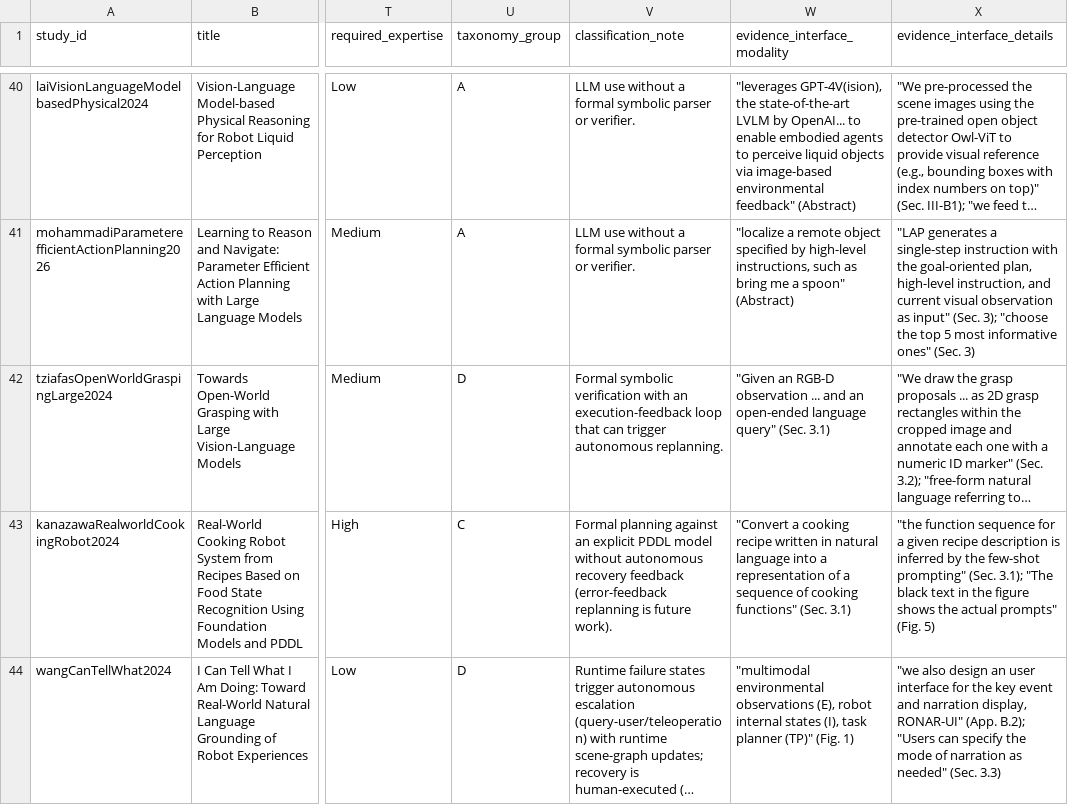
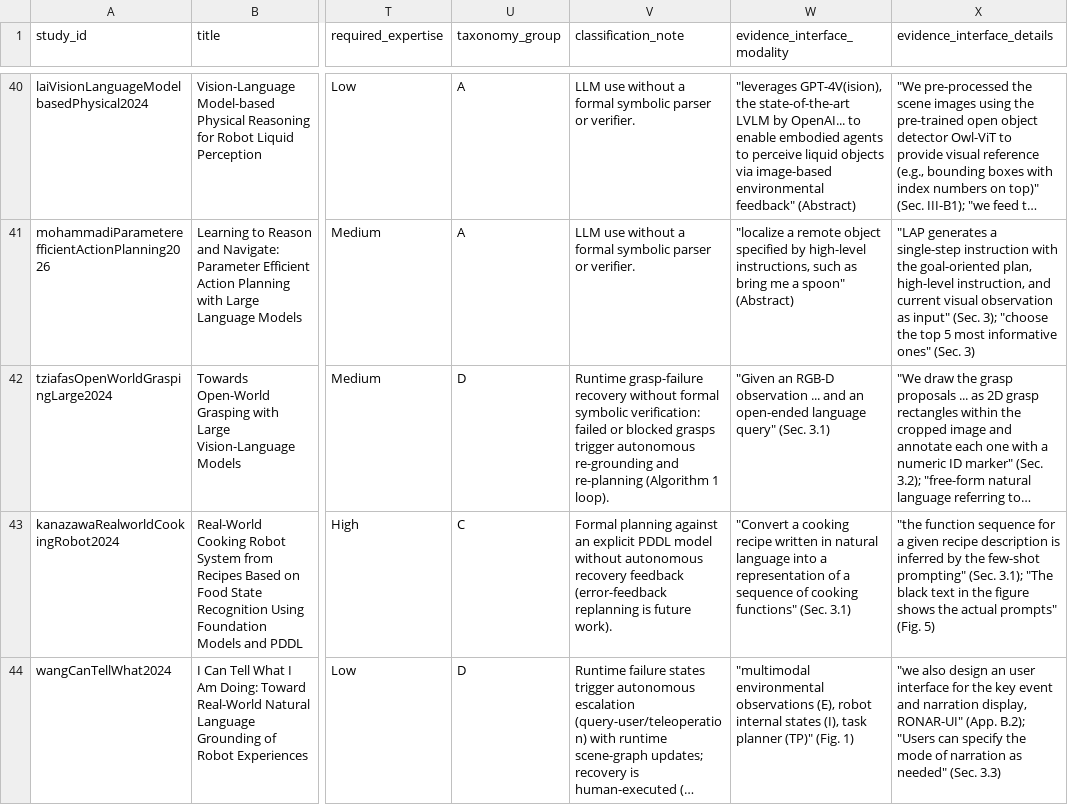
Before and after one commit to Felipe-Guerche/lars-2026-systematic-review, a CSV file: data/extraction/study_extraction.csv, drawn as a sheet; only a part is shown, gaps mark what is left out; long unchanged cells end in …; the diff names each change by its address in the sheet, - before the commit and + after, or states it on an @@ line.

Commit message:
Release v1.0.13 (definitive): fix tziafas classification_note, harmonize 17-vs-18 retrieval terminology, doc pointers to v1.0.13

```diff
--- a/data/extraction/study_extraction.csv
+++ b/data/extraction/study_extraction.csv
-V42 (classification_note): Formal symbolic verification with an execution-feedback loop that can trigger autonomous replanning.
+V42 (classification_note): Runtime grasp-failure recovery without formal symbolic verification: failed or blocked grasps trigger autonomous re-grounding and re-planning (Algorithm 1 loop).
```
Also changed, not shown: 7 other files.
